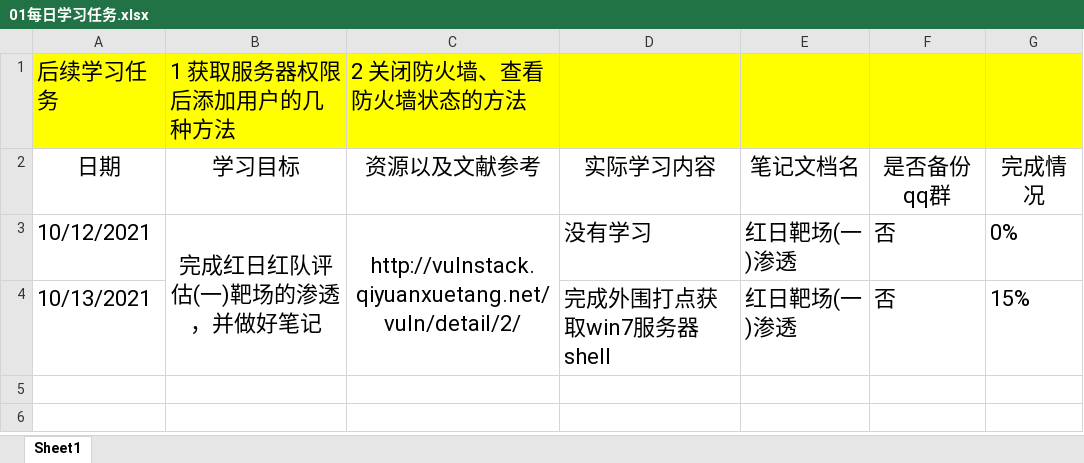
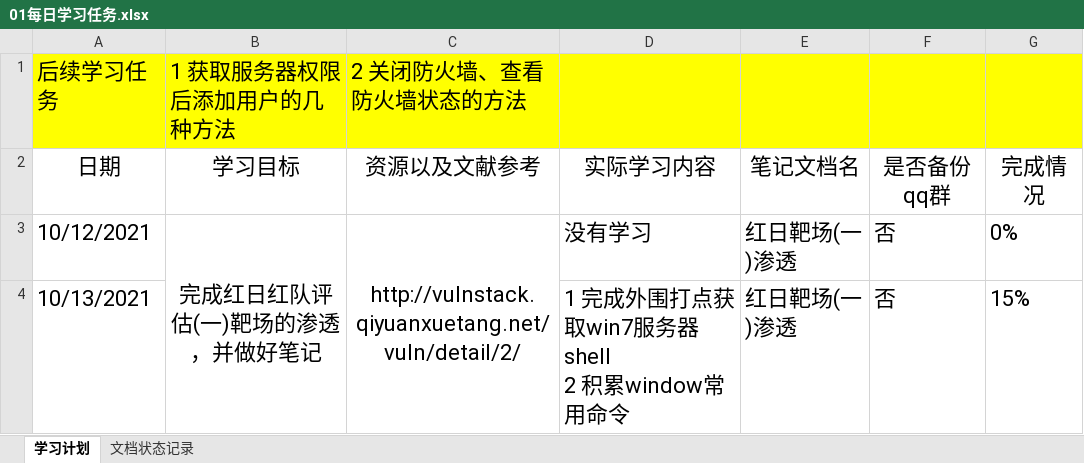
Before and after one commit to lzkmeet599/note, an Excel workbook: 01每日学习任务.xlsx, sheet 学习计划, drawn as a sheet; values as stored, in another font and other column widths than the file's, no borders; ↵ is a line break in a cell; the diff names each change by its address in the sheet, - before the commit and + after, or states it on an @@ line.

```diff
--- a/01每日学习任务.xlsx (sheet 学习计划)
+++ b/01每日学习任务.xlsx (sheet 学习计划)
-sheet tab: Sheet1
+sheet tab: 学习计划
+sheet tab: 文档状态记录
-D4 (实际学习内容): 完成外围打点获取win7服务器shell
+D4 (实际学习内容): 1 完成外围打点获取win7服务器shell ↵ 2 积累window常用命令
```
Also changed, not shown: 1 other file.
